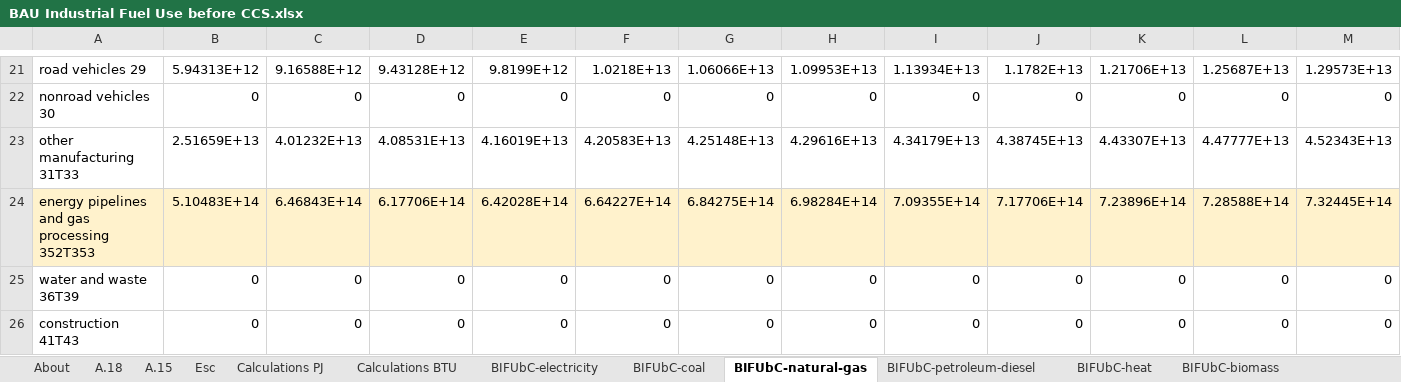
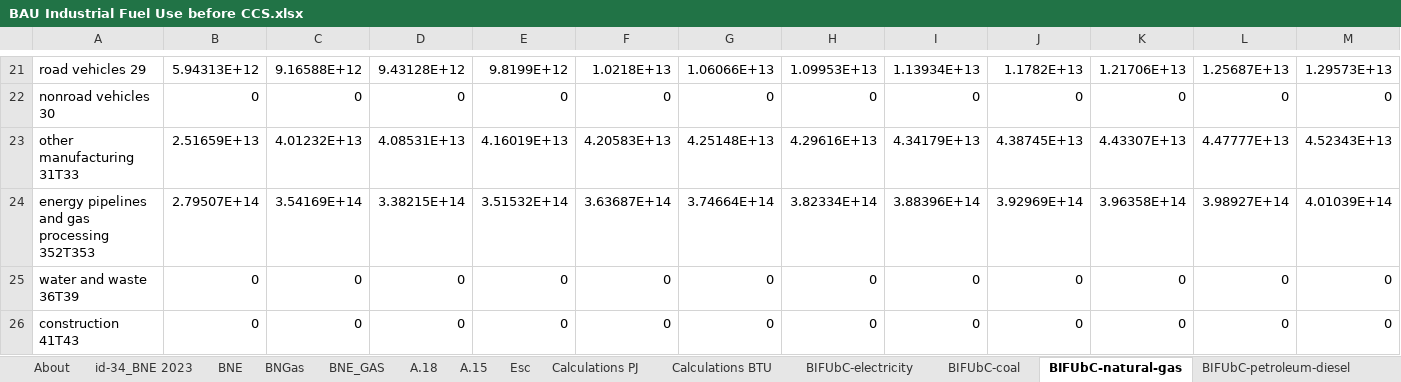
Before and after one commit to EnergyInnovation/eps-mexico, an Excel workbook: InputData/indst/BIFUbC/BAU Industrial Fuel Use before CCS.xlsx, sheet BIFUbC-natural-gas, drawn as a sheet; only a part is shown, gaps mark what is left out; values as stored, in another font and other column widths than the file's, no borders; removed rows and columns are numbered as before the commit, all else as after; rows hold the shown columns only; the diff names each change by its address in the sheet, - before the commit and + after, or states it on an @@ line.

Commit message:
Updates to BIFUbC and PLANAbPiaSY

```diff
--- a/InputData/indst/BIFUbC/BAU Industrial Fuel Use before CCS.xlsx (sheet BIFUbC-natural-gas)
+++ b/InputData/indst/BIFUbC/BAU Industrial Fuel Use before CCS.xlsx (sheet BIFUbC-natural-gas)
+sheet tab: id-34_BNE 2023
+sheet tab: BNE
+sheet tab: BNGas
+sheet tab: BNE_GAS
-row 24: energy pipelines and gas processing 352T353 | 5.10483E+14 | 6.46843E+14 | 6.17706E+14 | 6.42028E+14 | 6.64227E+14 | 6.84275E+14 | 6.98284E+14 | 7.09355E+14 | 7.17706E+14 | 7.23896E+14 | 7.28588E+14 | 7.32445E+14
+row 24: energy pipelines and gas processing 352T353 | 2.79507E+14 | 3.54169E+14 | 3.38215E+14 | 3.51532E+14 | 3.63687E+14 | 3.74664E+14 | 3.82334E+14 | 3.88396E+14 | 3.92969E+14 | 3.96358E+14 | 3.98927E+14 | 4.01039E+14
```
Also changed, not shown: sheet Calculations PJ, sheet Calculations BTU, sheet Esc, sheet About, formulas that keep their value, hidden cells, InputData/land/PLANAbPiaSY/Potential Land Area Newly Affected by Pol in a Single Yr.xlsx, 6 other files.
